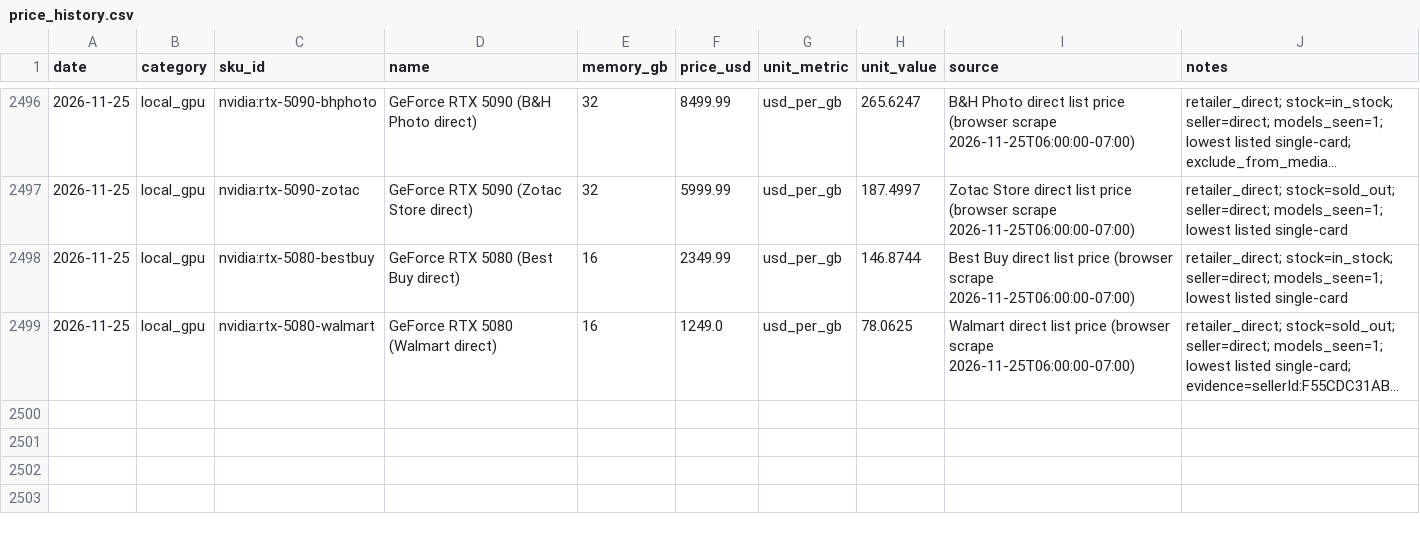
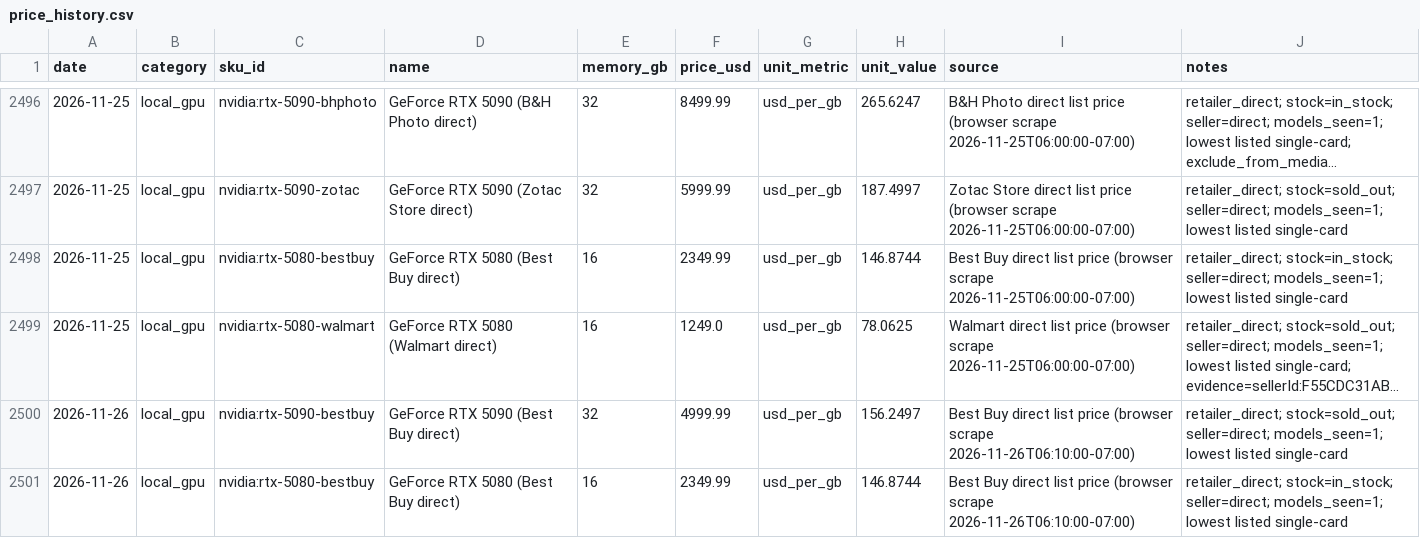
Before and after one commit to r85075515/computequote, a CSV file: data/price_history.csv, drawn as a sheet; only a part is shown, gaps mark what is left out; long unchanged cells end in …; the diff names each change by its address in the sheet, - before the commit and + after, or states it on an @@ line.

```diff
--- a/data/price_history.csv
+++ b/data/price_history.csv
+row 2500: 2026-11-26 | local_gpu | nvidia:rtx-5090-bestbuy | GeForce RTX 5090 (Best Buy direct) | 32 | 4999.99 | usd_per_gb | 156.2497 | Best Buy direct list price (browser scrape 2026-11-26T06:10:00-07:00) | retailer_direct; stock=sold_out; seller=direct; models_seen=1; lowest listed single-card
+row 2501: 2026-11-26 | local_gpu | nvidia:rtx-5080-bestbuy | GeForce RTX 5080 (Best Buy direct) | 16 | 2349.99 | usd_per_gb | 146.8744 | Best Buy direct list price (browser scrape 2026-11-26T06:10:00-07:00) | retailer_direct; stock=in_stock; seller=direct; models_seen=1; lowest listed single-card
```
